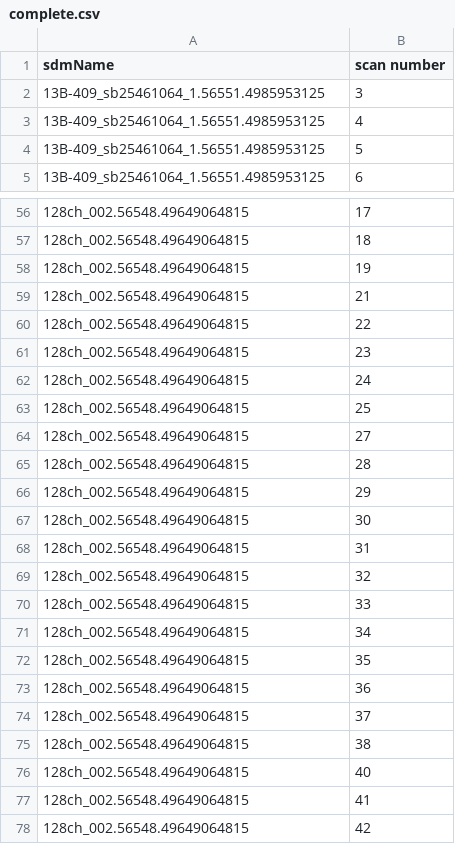
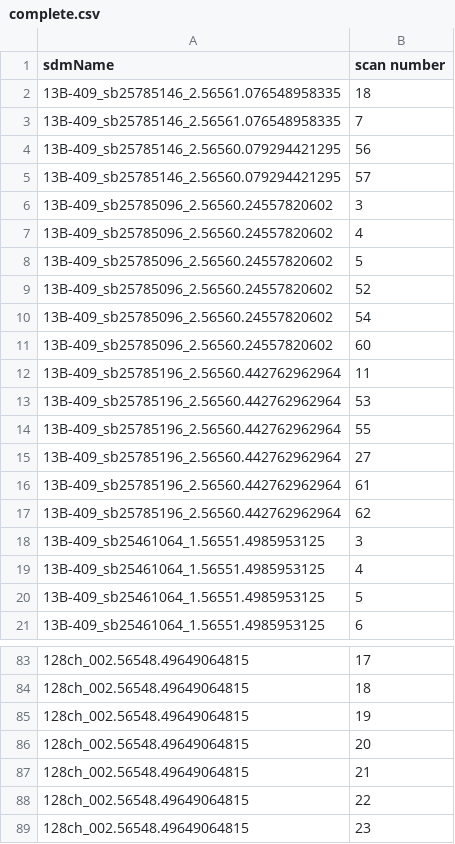
Before and after one commit to caseyjlaw/aws-vla-frb, a CSV file: aws/search-data/complete.csv, drawn as a sheet; only a part is shown, gaps mark what is left out; the shorter side is filled out with more unchanged rows; the diff covers the shown part only.

```diff
--- a/aws/search-data/complete.csv
+++ b/aws/search-data/complete.csv
@@ -1,2 +1,18 @@
 sdmName,scan number
+13B-409_sb25785146_2.56561.076548958335,18
+13B-409_sb25785146_2.56561.076548958335,7
+13B-409_sb25785146_2.56560.079294421295,56
+13B-409_sb25785146_2.56560.079294421295,57
+13B-409_sb25785096_2.56560.24557820602,3
+13B-409_sb25785096_2.56560.24557820602,4
+13B-409_sb25785096_2.56560.24557820602,5
+13B-409_sb25785096_2.56560.24557820602,52
+13B-409_sb25785096_2.56560.24557820602,54
+13B-409_sb25785096_2.56560.24557820602,60
+13B-409_sb25785196_2.56560.442762962964,11
+13B-409_sb25785196_2.56560.442762962964,53
+13B-409_sb25785196_2.56560.442762962964,55
+13B-409_sb25785196_2.56560.442762962964,27
+13B-409_sb25785196_2.56560.442762962964,61
+13B-409_sb25785196_2.56560.442762962964,62
 13B-409_sb25461064_1.56551.4985953125,3
@@ -58,2 +85,3 @@ sdmName,scan number
 128ch_002.56548.49649064815,19
+128ch_002.56548.49649064815,20
 128ch_002.56548.49649064815,21
```
Also changed, not shown: 18 removed rows and 11 moved rows elsewhere in this file.
